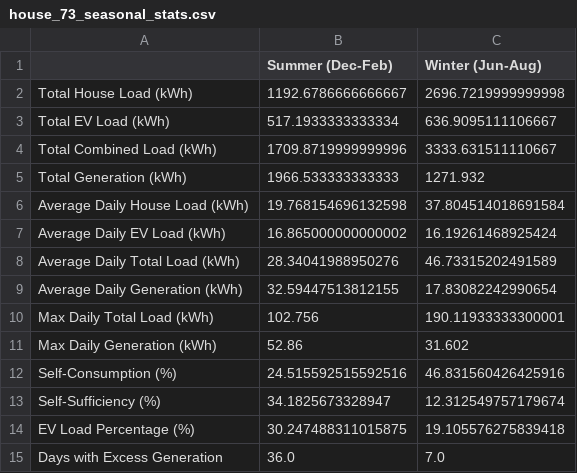
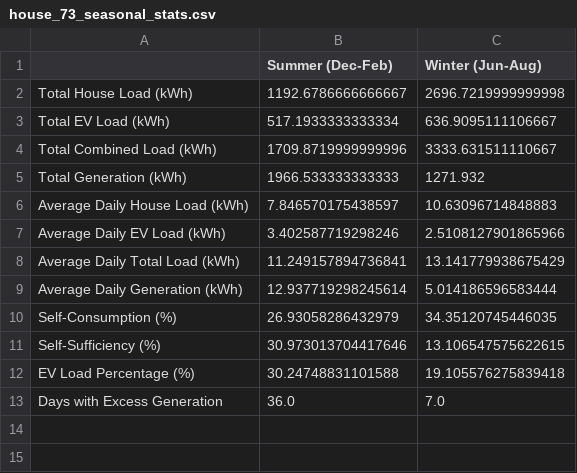
Before and after one commit to Dazarang/SolProjekt, a CSV file: stats/house_73_seasonal_stats.csv, drawn as a sheet.

```diff
--- a/stats/house_73_seasonal_stats.csv
+++ b/stats/house_73_seasonal_stats.csv
@@ -5,11 +5,9 @@ Total Combined Load (kWh),1709.8719999999996,3333.631511110667
 Total Generation (kWh),1966.533333333333,1271.932
-Average Daily House Load (kWh),19.768154696132598,37.804514018691584
-Average Daily EV Load (kWh),16.865000000000002,16.19261468925424
-Average Daily Total Load (kWh),28.34041988950276,46.73315202491589
-Average Daily Generation (kWh),32.59447513812155,17.83082242990654
-Max Daily Total Load (kWh),102.756,190.11933333300001
-Max Daily Generation (kWh),52.86,31.602
-Self-Consumption (%),24.515592515592516,46.831560426425916
-Self-Sufficiency (%),34.1825673328947,12.312549757179674
-EV Load Percentage (%),30.247488311015875,19.105576275839418
+Average Daily House Load (kWh),7.846570175438597,10.63096714848883
+Average Daily EV Load (kWh),3.402587719298246,2.5108127901865966
+Average Daily Total Load (kWh),11.249157894736841,13.141779938675429
+Average Daily Generation (kWh),12.937719298245614,5.014186596583444
+Self-Consumption (%),26.93058286432979,34.35120745446035
+Self-Sufficiency (%),30.973013704417646,13.106547575622615
+EV Load Percentage (%),30.24748831101588,19.105576275839418
 Days with Excess Generation,36.0,7.0
```
Also changed, not shown: reports/3_year_summary_report.csv, stats/house_141_seasonal_stats.csv, 11 other files.
